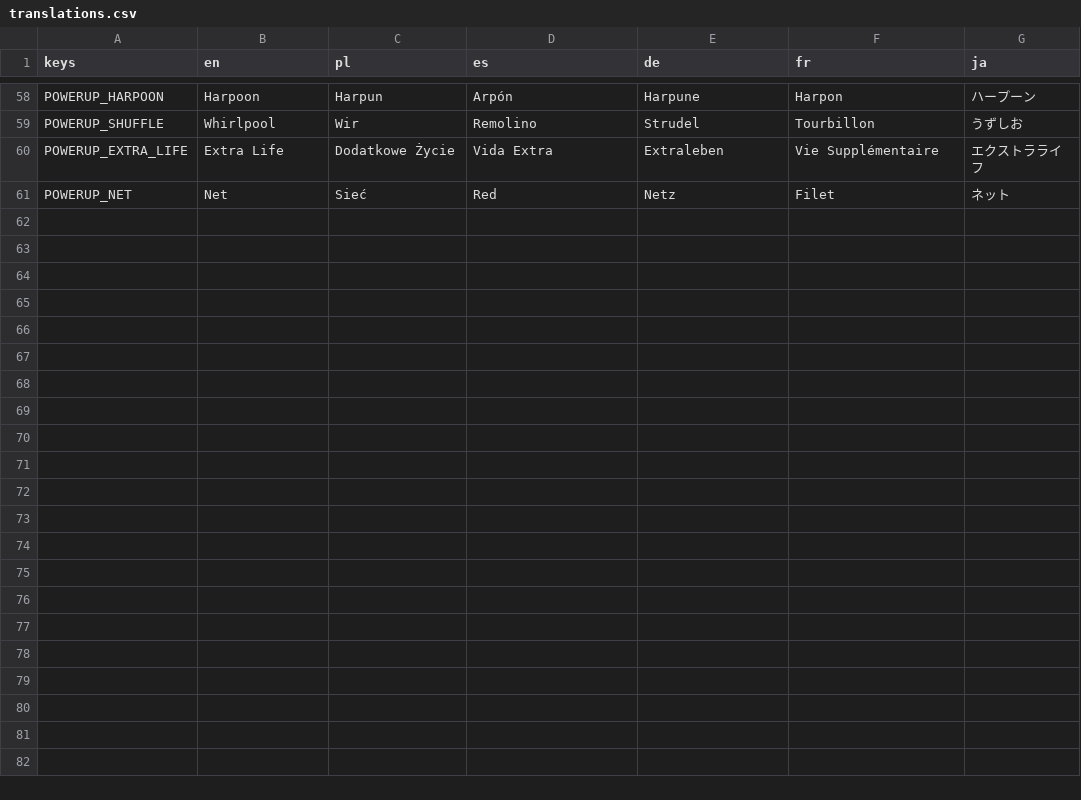
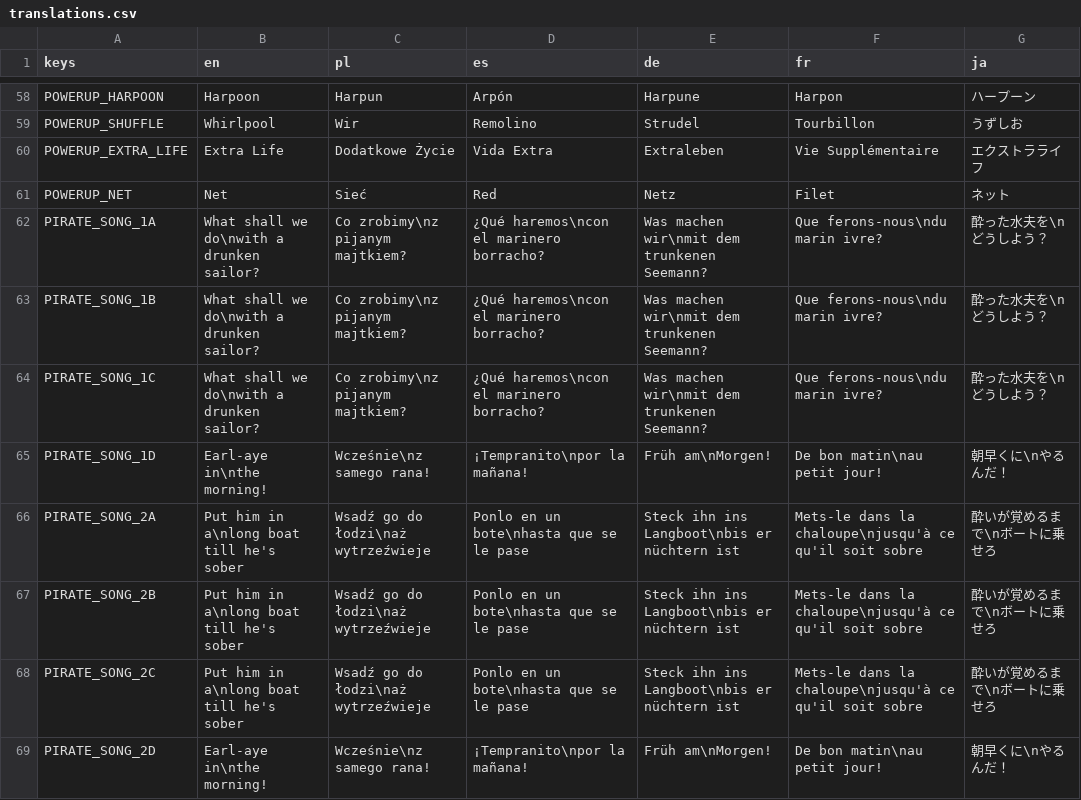
Before and after one commit to jahu00/SmallHax.SharkGame, a CSV file: translations/translations.csv, drawn as a sheet; only a part is shown, gaps mark what is left out; the diff names each change by its address in the sheet, - before the commit and + after, or states it on an @@ line.

```diff
--- a/translations/translations.csv
+++ b/translations/translations.csv
+row 62: PIRATE_SONG_1A | What shall we do\nwith a drunken sailor? | Co zrobimy\nz pijanym majtkiem? | ¿Qué haremos\ncon el marinero borracho? | Was machen wir\nmit dem trunkenen Seemann? | Que ferons-nous\ndu marin ivre? | 酔った水夫を\nどうしよう？
+row 63: PIRATE_SONG_1B | What shall we do\nwith a drunken sailor? | Co zrobimy\nz pijanym majtkiem? | ¿Qué haremos\ncon el marinero borracho? | Was machen wir\nmit dem trunkenen Seemann? | Que ferons-nous\ndu marin ivre? | 酔った水夫を\nどうしよう？
+row 64: PIRATE_SONG_1C | What shall we do\nwith a drunken sailor? | Co zrobimy\nz pijanym majtkiem? | ¿Qué haremos\ncon el marinero borracho? | Was machen wir\nmit dem trunkenen Seemann? | Que ferons-nous\ndu marin ivre? | 酔った水夫を\nどうしよう？
+row 65: PIRATE_SONG_1D | Earl-aye in\nthe morning! | Wcześnie\nz samego rana! | ¡Tempranito\npor la mañana! | Früh am\nMorgen! | De bon matin\nau petit jour! | 朝早くに\nやるんだ！
+row 66: PIRATE_SONG_2A | Put him in a\nlong boat till he's sober | Wsadź go do łodzi\naż wytrzeźwieje | Ponlo en un bote\nhasta que se le pase | Steck ihn ins Langboot\nbis er nüchtern ist | Mets-le dans la chaloupe\njusqu'à ce qu'il soit sobre | 酔いが覚めるまで\nボートに乗せろ
+row 67: PIRATE_SONG_2B | Put him in a\nlong boat till he's sober | Wsadź go do łodzi\naż wytrzeźwieje | Ponlo en un bote\nhasta que se le pase | Steck ihn ins Langboot\nbis er nüchtern ist | Mets-le dans la chaloupe\njusqu'à ce qu'il soit sobre | 酔いが覚めるまで\nボートに乗せろ
+row 68: PIRATE_SONG_2C | Put him in a\nlong boat till he's sober | Wsadź go do łodzi\naż wytrzeźwieje | Ponlo en un bote\nhasta que se le pase | Steck ihn ins Langboot\nbis er nüchtern ist | Mets-le dans la chaloupe\njusqu'à ce qu'il soit sobre | 酔いが覚めるまで\nボートに乗せろ
+row 69: PIRATE_SONG_2D | Earl-aye in\nthe morning! | Wcześnie\nz samego rana! | ¡Tempranito\npor la mañana! | Früh am\nMorgen! | De bon matin\nau petit jour! | 朝早くに\nやるんだ！
```
Also changed, not shown: 2 other files.
